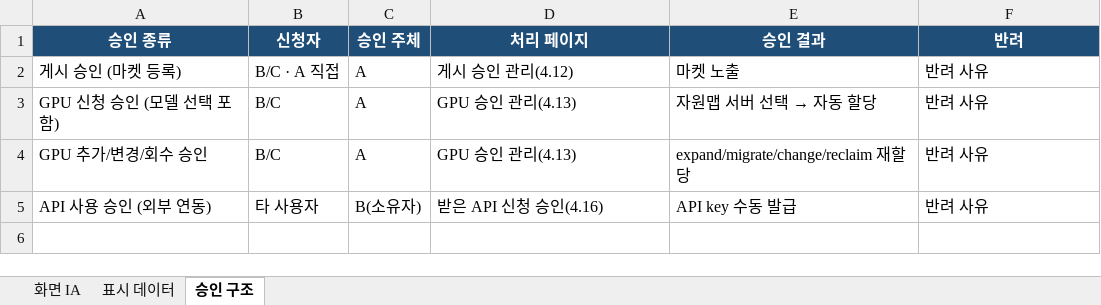
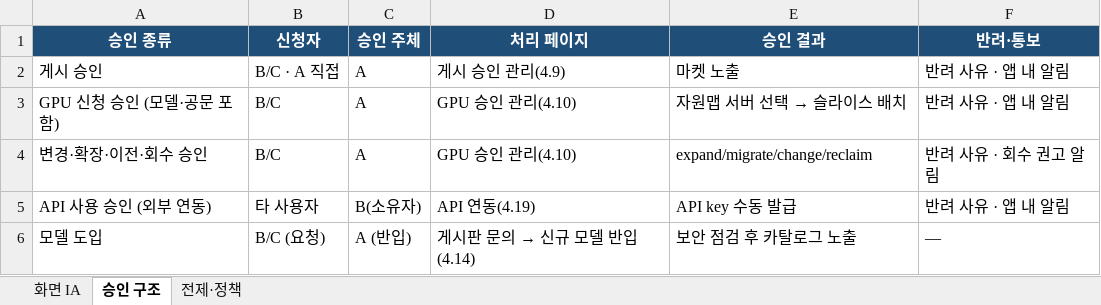
Before and after one commit to qkr7287/anclave_mockup, an Excel workbook: for_claude/anclave-ia.xlsx, sheet 승인 구조, drawn as a sheet; values as stored, in another font and other column widths than the file's, no borders; the diff names each change by its address in the sheet, - before the commit and + after, or states it on an @@ line.

```diff
--- a/for_claude/anclave-ia.xlsx (sheet 승인 구조)
+++ b/for_claude/anclave-ia.xlsx (sheet 승인 구조)
-sheet tab: 표시 데이터
+sheet tab: 전제·정책
-F1: 반려
+F1: 반려·통보
-A2 (승인 종류): 게시 승인 (마켓 등록)
+A2 (승인 종류): 게시 승인
-D2 (처리 페이지): 게시 승인 관리(4.12)
+D2 (처리 페이지): 게시 승인 관리(4.9)
-F2:F3 (반려·통보): 반려 사유
+F2:F3 (반려·통보): 반려 사유 · 앱 내 알림
-A3 (승인 종류): GPU 신청 승인 (모델 선택 포함)
+A3 (승인 종류): GPU 신청 승인 (모델·공문 포함)
-D3:D4 (처리 페이지): GPU 승인 관리(4.13)
+D3:D4 (처리 페이지): GPU 승인 관리(4.10)
@@ E3 (승인 결과): 자원맵 서버 선택 → 자동 할당 → 자원맵 서버 선택 → 슬라이스 배치 @@
-A4 (승인 종류): GPU 추가/변경/회수 승인
+A4 (승인 종류): 변경·확장·이전·회수 승인
-E4 (승인 결과): expand/migrate/change/reclaim 재할당
+E4 (승인 결과): expand/migrate/change/reclaim
-F4 (반려·통보): 반려 사유
+F4 (반려·통보): 반려 사유 · 회수 권고 알림
-D5 (처리 페이지): 받은 API 신청 승인(4.16)
+D5 (처리 페이지): API 연동(4.19)
-F5 (반려·통보): 반려 사유
+F5 (반려·통보): 반려 사유 · 앱 내 알림
+row 6: 모델 도입 | B/C (요청) | A (반입) | 게시판 문의 → 신규 모델 반입(4.14) | 보안 점검 후 카탈로그 노출 | —
```
Also changed, not shown: sheet 화면 IA, 1 other file.
